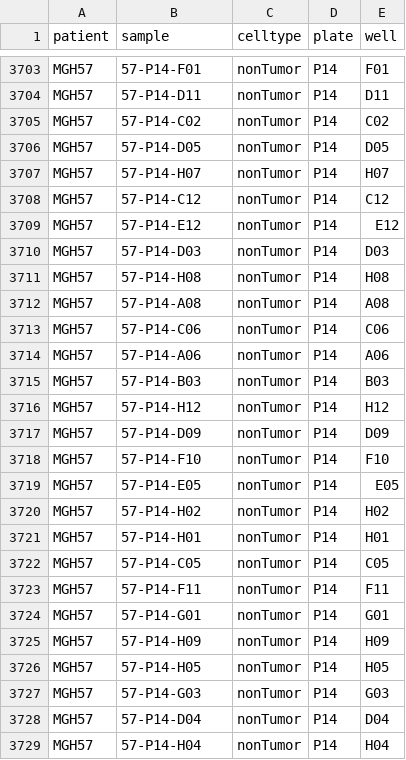
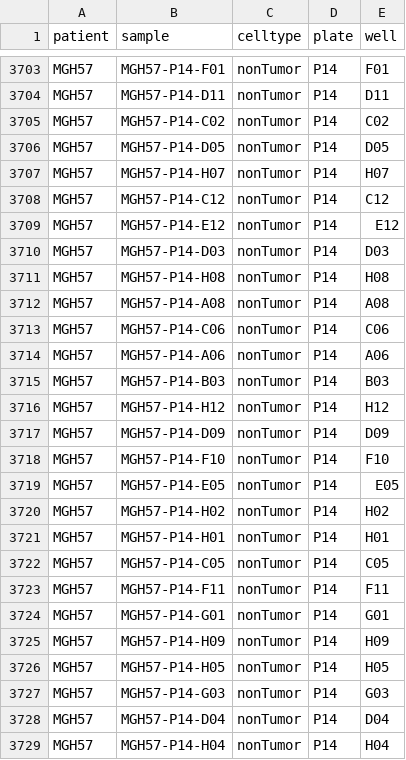
Before and after one commit to ruppinlab/CSI-Microbes-identification, a TSV file: Venteicher2017/identify-microbes-workflow/data/samples.tsv, drawn as a sheet; only a part is shown, gaps mark what is left out; the diff covers the shown part only; the diff names each change by its address in the sheet, - before the commit and + after, or states it on an @@ line.

Commit message:
handle corner case for missing sample name

```diff
--- a/Venteicher2017/identify-microbes-workflow/data/samples.tsv
+++ b/Venteicher2017/identify-microbes-workflow/data/samples.tsv
-B3703 (sample): 57-P14-F01
+B3703 (sample): MGH57-P14-F01
-B3704 (sample): 57-P14-D11
+B3704 (sample): MGH57-P14-D11
-B3705 (sample): 57-P14-C02
+B3705 (sample): MGH57-P14-C02
-B3706 (sample): 57-P14-D05
+B3706 (sample): MGH57-P14-D05
-B3707 (sample): 57-P14-H07
+B3707 (sample): MGH57-P14-H07
-B3708 (sample): 57-P14-C12
+B3708 (sample): MGH57-P14-C12
-B3709 (sample): 57-P14-E12
+B3709 (sample): MGH57-P14-E12
-B3710 (sample): 57-P14-D03
+B3710 (sample): MGH57-P14-D03
-B3711 (sample): 57-P14-H08
+B3711 (sample): MGH57-P14-H08
-B3712 (sample): 57-P14-A08
+B3712 (sample): MGH57-P14-A08
-B3713 (sample): 57-P14-C06
+B3713 (sample): MGH57-P14-C06
-B3714 (sample): 57-P14-A06
+B3714 (sample): MGH57-P14-A06
-B3715 (sample): 57-P14-B03
+B3715 (sample): MGH57-P14-B03
-B3716 (sample): 57-P14-H12
+B3716 (sample): MGH57-P14-H12
-B3717 (sample): 57-P14-D09
+B3717 (sample): MGH57-P14-D09
-B3718 (sample): 57-P14-F10
+B3718 (sample): MGH57-P14-F10
-B3719 (sample): 57-P14-E05
+B3719 (sample): MGH57-P14-E05
-B3720 (sample): 57-P14-H02
+B3720 (sample): MGH57-P14-H02
-B3721 (sample): 57-P14-H01
+B3721 (sample): MGH57-P14-H01
-B3722 (sample): 57-P14-C05
+B3722 (sample): MGH57-P14-C05
-B3723 (sample): 57-P14-F11
+B3723 (sample): MGH57-P14-F11
-B3724 (sample): 57-P14-G01
+B3724 (sample): MGH57-P14-G01
-B3725 (sample): 57-P14-H09
+B3725 (sample): MGH57-P14-H09
-B3726 (sample): 57-P14-H05
+B3726 (sample): MGH57-P14-H05
-B3727 (sample): 57-P14-G03
+B3727 (sample): MGH57-P14-G03
-B3728 (sample): 57-P14-D04
+B3728 (sample): MGH57-P14-D04
-B3729 (sample): 57-P14-H04
+B3729 (sample): MGH57-P14-H04
```
Also changed, not shown: 74 edited cells elsewhere in this file, 1 other file.
